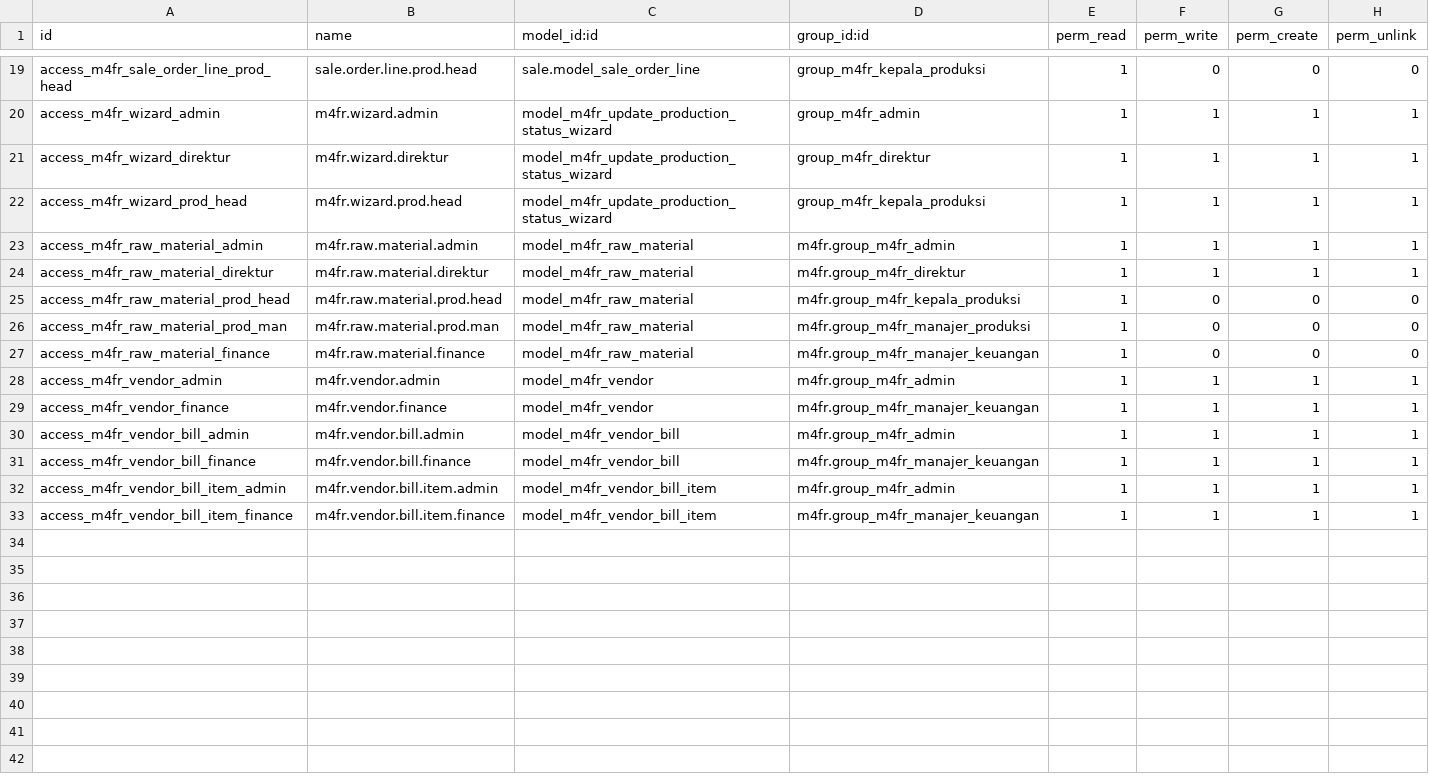
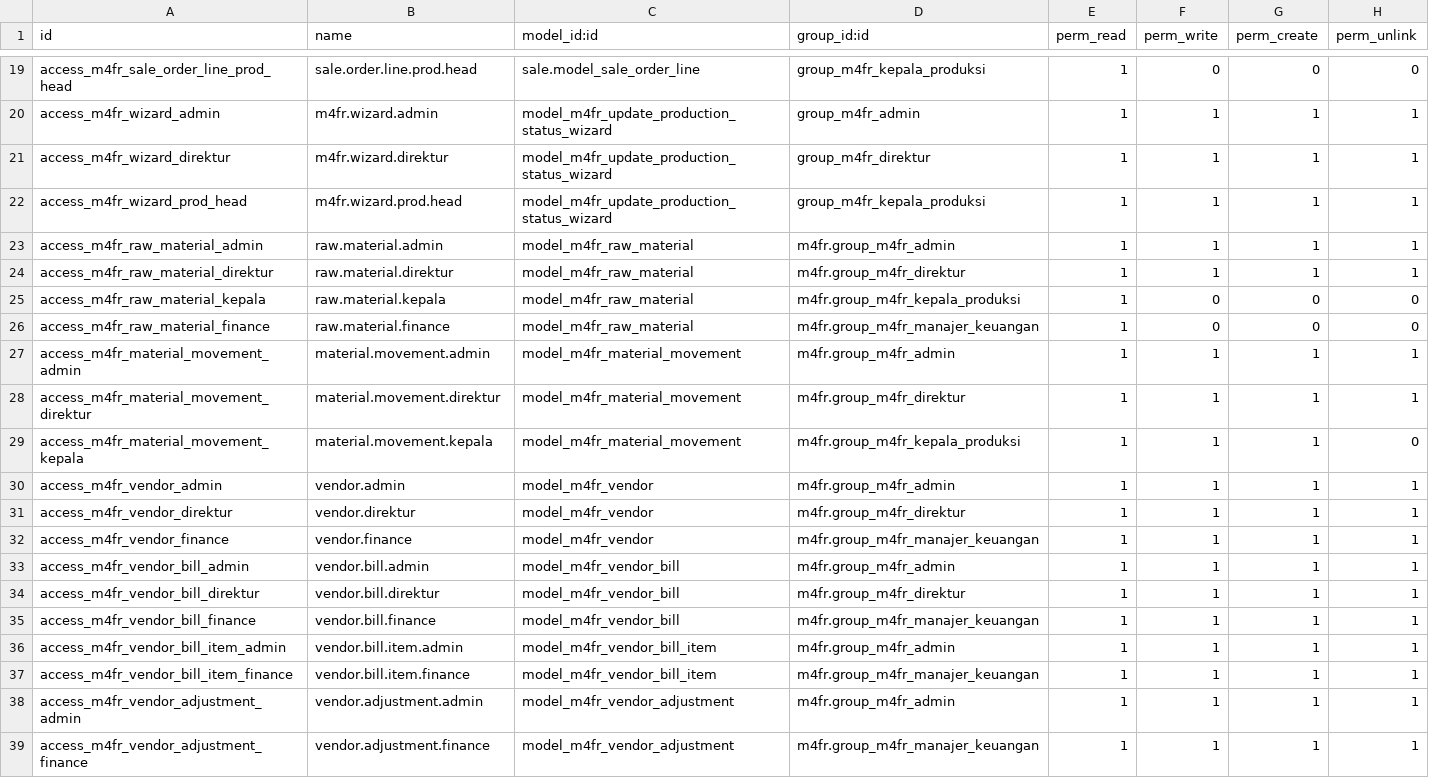
Before and after one commit to aliyahusnaf/IF3141-Implementasi-K02-G07, a CSV file: custom_addons/m4fr/security/ir.model.access.csv, drawn as a sheet; only a part is shown, gaps mark what is left out.

Commit message:
feat(inventari, vendor): new models and access permissions

```diff
--- a/custom_addons/m4fr/security/ir.model.access.csv
+++ b/custom_addons/m4fr/security/ir.model.access.csv
@@ -22,12 +22,18 @@ access_m4fr_wizard_direktur,m4fr.wizard.direktur,model_m4fr_update_production_st
 access_m4fr_wizard_prod_head,m4fr.wizard.prod.head,model_m4fr_update_production_status_wizard,group_m4fr_kepala_produksi,1,1,1,1
-access_m4fr_raw_material_admin,m4fr.raw.material.admin,model_m4fr_raw_material,m4fr.group_m4fr_admin,1,1,1,1
-access_m4fr_raw_material_direktur,m4fr.raw.material.direktur,model_m4fr_raw_material,m4fr.group_m4fr_direktur,1,1,1,1
-access_m4fr_raw_material_prod_head,m4fr.raw.material.prod.head,model_m4fr_raw_material,m4fr.group_m4fr_kepala_produksi,1,0,0,0
-access_m4fr_raw_material_prod_man,m4fr.raw.material.prod.man,model_m4fr_raw_material,m4fr.group_m4fr_manajer_produksi,1,0,0,0
-access_m4fr_raw_material_finance,m4fr.raw.material.finance,model_m4fr_raw_material,m4fr.group_m4fr_manajer_keuangan,1,0,0,0
-access_m4fr_vendor_admin,m4fr.vendor.admin,model_m4fr_vendor,m4fr.group_m4fr_admin,1,1,1,1
-access_m4fr_vendor_finance,m4fr.vendor.finance,model_m4fr_vendor,m4fr.group_m4fr_manajer_keuangan,1,1,1,1
-access_m4fr_vendor_bill_admin,m4fr.vendor.bill.admin,model_m4fr_vendor_bill,m4fr.group_m4fr_admin,1,1,1,1
-access_m4fr_vendor_bill_finance,m4fr.vendor.bill.finance,model_m4fr_vendor_bill,m4fr.group_m4fr_manajer_keuangan,1,1,1,1
-access_m4fr_vendor_bill_item_admin,m4fr.vendor.bill.item.admin,model_m4fr_vendor_bill_item,m4fr.group_m4fr_admin,1,1,1,1
-access_m4fr_vendor_bill_item_finance,m4fr.vendor.bill.item.finance,model_m4fr_vendor_bill_item,m4fr.group_m4fr_manajer_keuangan,1,1,1,1
+access_m4fr_raw_material_admin,raw.material.admin,model_m4fr_raw_material,m4fr.group_m4fr_admin,1,1,1,1
+access_m4fr_raw_material_direktur,raw.material.direktur,model_m4fr_raw_material,m4fr.group_m4fr_direktur,1,1,1,1
+access_m4fr_raw_material_kepala,raw.material.kepala,model_m4fr_raw_material,m4fr.group_m4fr_kepala_produksi,1,0,0,0
+access_m4fr_raw_material_finance,raw.material.finance,model_m4fr_raw_material,m4fr.group_m4fr_manajer_keuangan,1,0,0,0
+access_m4fr_material_movement_admin,material.movement.admin,model_m4fr_material_movement,m4fr.group_m4fr_admin,1,1,1,1
+access_m4fr_material_movement_direktur,material.movement.direktur,model_m4fr_material_movement,m4fr.group_m4fr_direktur,1,1,1,1
+access_m4fr_material_movement_kepala,material.movement.kepala,model_m4fr_material_movement,m4fr.group_m4fr_kepala_produksi,1,1,1,0
+access_m4fr_vendor_admin,vendor.admin,model_m4fr_vendor,m4fr.group_m4fr_admin,1,1,1,1
+access_m4fr_vendor_direktur,vendor.direktur,model_m4fr_vendor,m4fr.group_m4fr_direktur,1,1,1,1
+access_m4fr_vendor_finance,vendor.finance,model_m4fr_vendor,m4fr.group_m4fr_manajer_keuangan,1,1,1,1
+access_m4fr_vendor_bill_admin,vendor.bill.admin,model_m4fr_vendor_bill,m4fr.group_m4fr_admin,1,1,1,1
+access_m4fr_vendor_bill_direktur,vendor.bill.direktur,model_m4fr_vendor_bill,m4fr.group_m4fr_direktur,1,1,1,1
+access_m4fr_vendor_bill_finance,vendor.bill.finance,model_m4fr_vendor_bill,m4fr.group_m4fr_manajer_keuangan,1,1,1,1
+access_m4fr_vendor_bill_item_admin,vendor.bill.item.admin,model_m4fr_vendor_bill_item,m4fr.group_m4fr_admin,1,1,1,1
+access_m4fr_vendor_bill_item_finance,vendor.bill.item.finance,model_m4fr_vendor_bill_item,m4fr.group_m4fr_manajer_keuangan,1,1,1,1
+access_m4fr_vendor_adjustment_admin,vendor.adjustment.admin,model_m4fr_vendor_adjustment,m4fr.group_m4fr_admin,1,1,1,1
+access_m4fr_vendor_adjustment_finance,vendor.adjustment.finance,model_m4fr_vendor_adjustment,m4fr.group_m4fr_manajer_keuangan,1,1,1,1
```
Also changed, not shown: 10 other files.
